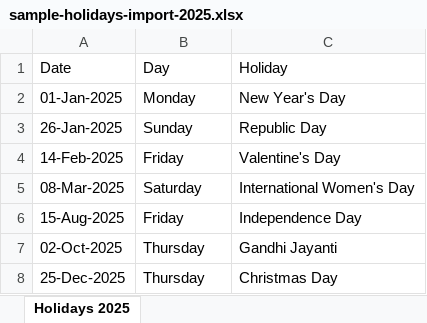
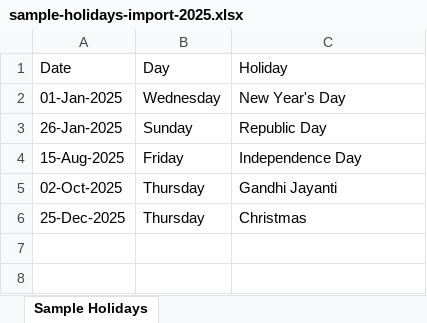
Before and after one commit to Madhavi-Badugu-Git/payroll-project-, an Excel workbook: sample-holidays-import-2025.xlsx, sheet Sample Holidays, drawn as a sheet; values as stored, in another font and other column widths than the file's, no borders; removed rows and columns are numbered as before the commit, all else as after; the diff names each change by its address in the sheet, - before the commit and + after, or states it on an @@ line.

Commit message:
feat: update seeding process and add role management scripts for improved data handling

```diff
--- a/sample-holidays-import-2025.xlsx (sheet Sample Holidays)
+++ b/sample-holidays-import-2025.xlsx (sheet Sample Holidays)
-sheet tab: Holidays 2025
+sheet tab: Sample Holidays
-B2: Monday
+B2: Wednesday
-row 4: 14-Feb-2025 | Friday | Valentine's Day
-row 5: 08-Mar-2025 | Saturday | International Women's Day
-C6: Christmas Day
+C6: Christmas
```
Also changed, not shown: 11 other files.
